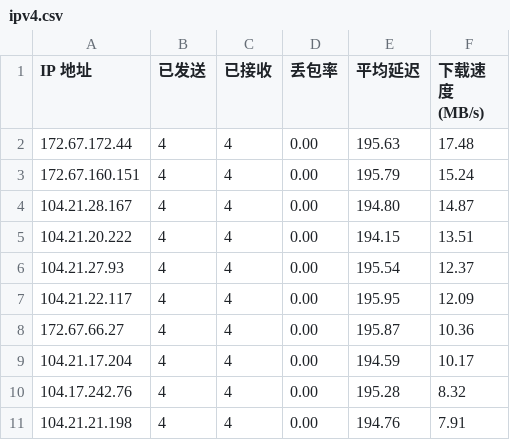
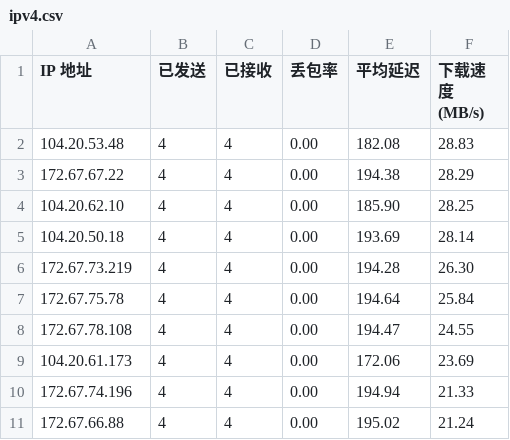
Before and after one commit to cooscode/IPDB, a CSV file: BestCF/ipv4.csv, drawn as a sheet.

Commit message:
Update BestCF/ipv4.csv - 2026-05-02 02:02:16

```diff
--- a/BestCF/ipv4.csv
+++ b/BestCF/ipv4.csv
@@ -1,11 +1,11 @@
 IP 地址,已发送,已接收,丢包率,平均延迟,下载速度 (MB/s)
-172.67.172.44,4,4,0.00,195.63,17.48
-172.67.160.151,4,4,0.00,195.79,15.24
-104.21.28.167,4,4,0.00,194.80,14.87
-104.21.20.222,4,4,0.00,194.15,13.51
-104.21.27.93,4,4,0.00,195.54,12.37
-104.21.22.117,4,4,0.00,195.95,12.09
-172.67.66.27,4,4,0.00,195.87,10.36
-104.21.17.204,4,4,0.00,194.59,10.17
-104.17.242.76,4,4,0.00,195.28,8.32
-104.21.21.198,4,4,0.00,194.76,7.91
+104.20.53.48,4,4,0.00,182.08,28.83
+172.67.67.22,4,4,0.00,194.38,28.29
+104.20.62.10,4,4,0.00,185.90,28.25
+104.20.50.18,4,4,0.00,193.69,28.14
+172.67.73.219,4,4,0.00,194.28,26.30
+172.67.75.78,4,4,0.00,194.64,25.84
+172.67.78.108,4,4,0.00,194.47,24.55
+104.20.61.173,4,4,0.00,172.06,23.69
+172.67.74.196,4,4,0.00,194.94,21.33
+172.67.66.88,4,4,0.00,195.02,21.24
```
